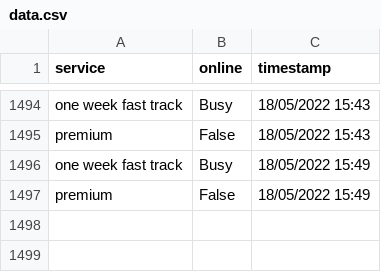
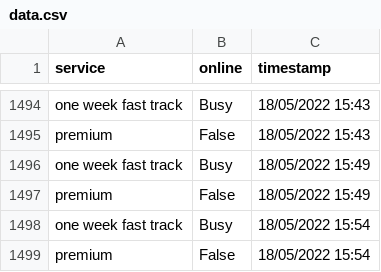
Before and after one commit to TheTinltd/youshallnotpassport, a CSV file: data/data.csv, drawn as a sheet; only a part is shown, gaps mark what is left out; the diff names each change by its address in the sheet, - before the commit and + after, or states it on an @@ line.

Commit message:
updating data

```diff
--- a/data/data.csv
+++ b/data/data.csv
+row 1498: one week fast track | Busy | 18/05/2022 15:54
+row 1499: premium | False | 18/05/2022 15:54
```
